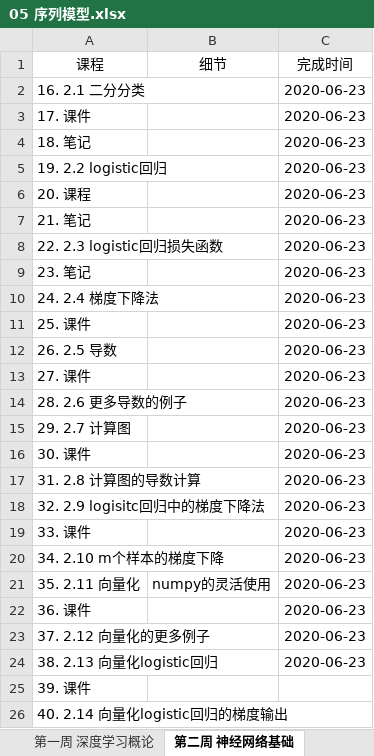
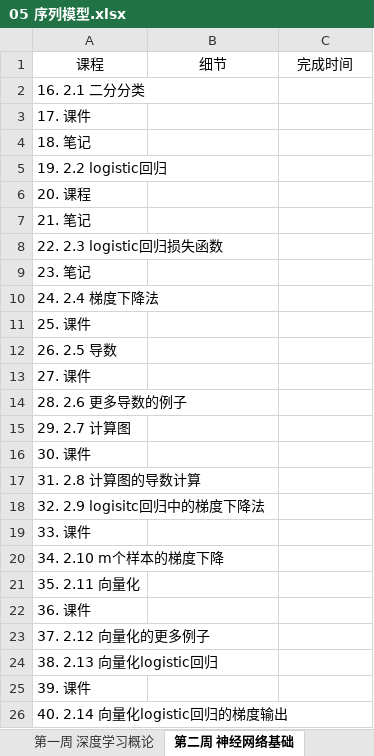
Before and after one commit to aidarker/leetcoding, an Excel workbook: StudyStep/05 序列模型.xlsx, sheet 第二周 神经网络基础, drawn as a sheet; only a part is shown; values as stored, in another font and other column widths than the file's, no borders; the diff names each change by its address in the sheet, - before the commit and + after, or states it on an @@ line.

```diff
--- a/StudyStep/05 序列模型.xlsx (sheet 第二周 神经网络基础)
+++ b/StudyStep/05 序列模型.xlsx (sheet 第二周 神经网络基础)
-C2:C24: 2020-06-23
+C2:C24: (empty)
-B21: numpy的灵活使用
+B21: (empty)
```
Also changed, not shown: sheet 第一周 深度学习概论, StudyStep/03 结构化机器学习项目.xlsx, StudyStep/04 卷机神经网络.xlsx, 1 other file.
